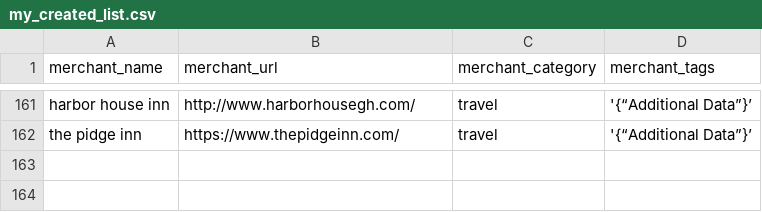
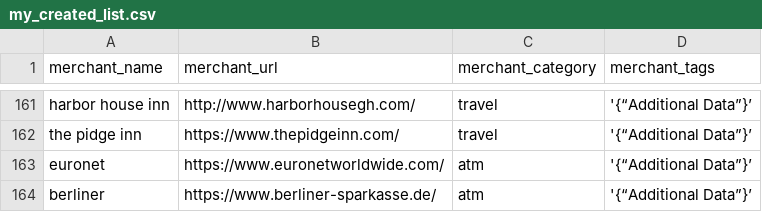
Before and after one commit to borchr27/charles-university-thesis, a CSV file: practice/my_created_list.csv, drawn as a sheet; only a part is shown, gaps mark what is left out; the diff names each change by its address in the sheet, - before the commit and + after, or states it on an @@ line.

Commit message:
deleted some unused files, tested a tensorflow nn with the data, organized some functions in analysis and utils files, modified some plots and worked on thesis

```diff
--- a/practice/my_created_list.csv
+++ b/practice/my_created_list.csv
+row 163: euronet | https://www.euronetworldwide.com/ | atm | '{“Additional Data”}’
+row 164: berliner | https://www.berliner-sparkasse.de/ | atm | '{“Additional Data”}’
```
Also changed, not shown: 57 other files.
